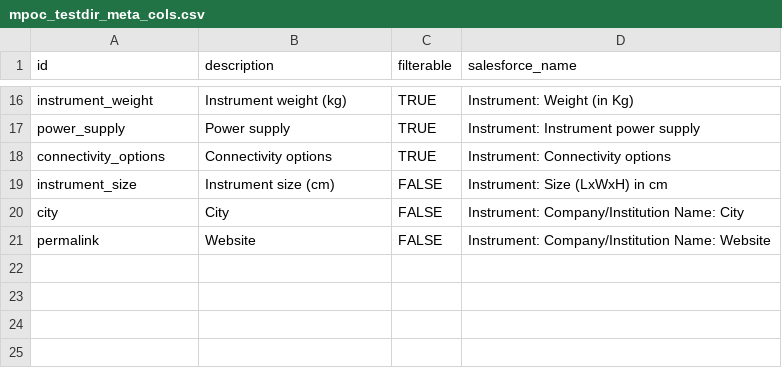
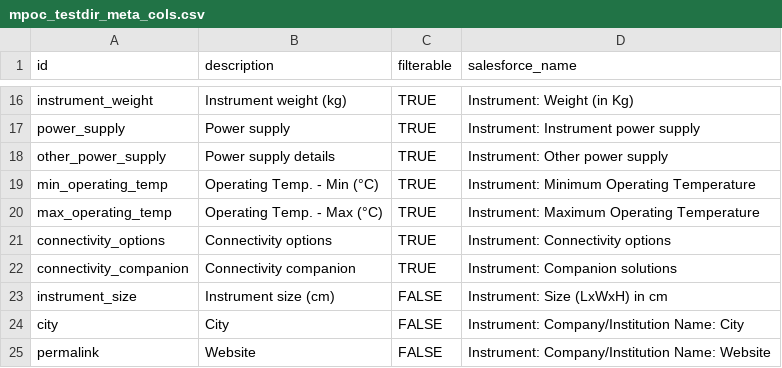
Before and after one commit to finddx/FINDtestdirData, a CSV file: data/mpoc/mpoc_testdir_meta_cols.csv, drawn as a sheet; only a part is shown, gaps mark what is left out; the diff names each change by its address in the sheet, - before the commit and + after, or states it on an @@ line.

Commit message:
update meta

```diff
--- a/data/mpoc/mpoc_testdir_meta_cols.csv
+++ b/data/mpoc/mpoc_testdir_meta_cols.csv
+row 18: other_power_supply | Power supply details | TRUE | Instrument: Other power supply
+row 19: min_operating_temp | Operating Temp. - Min (°C) | TRUE | Instrument: Minimum Operating Temperature
+row 20: max_operating_temp | Operating Temp. - Max (°C) | TRUE | Instrument: Maximum Operating Temperature
+row 22: connectivity_companion | Connectivity companion | TRUE | Instrument: Companion solutions
```
